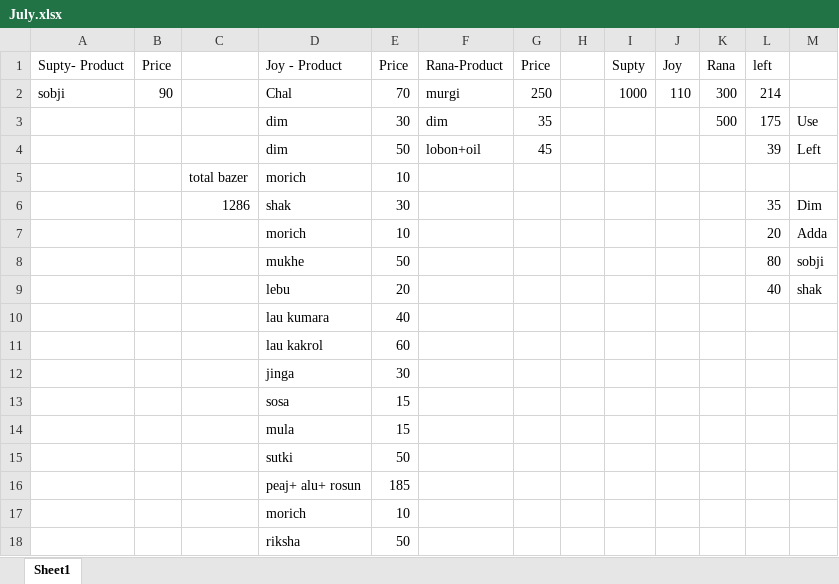
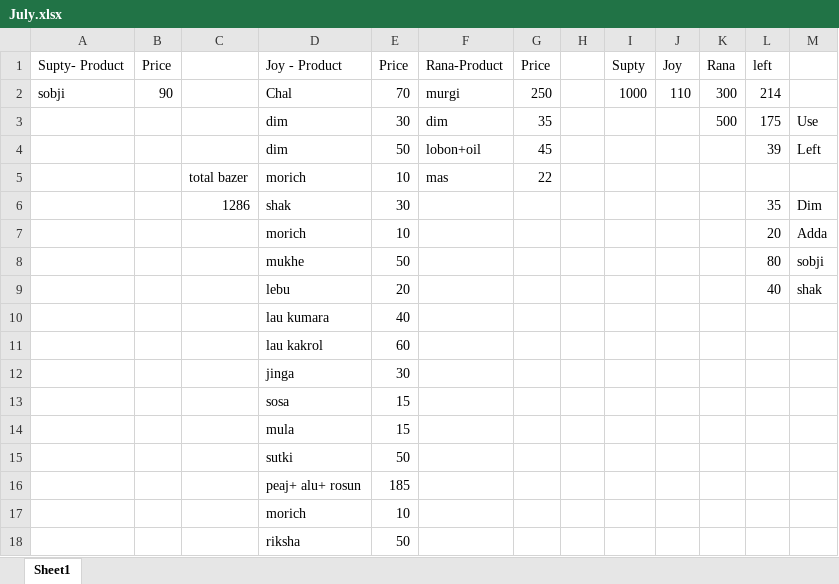
Before and after one commit to jahin44/Home-Accounts, an Excel workbook: July.xlsx, sheet Sheet1, drawn as a sheet; values as stored, in another font and other column widths than the file's, no borders; the diff names each change by its address in the sheet, - before the commit and + after, or states it on an @@ line.

Commit message:
7 29 2021

```diff
--- a/July.xlsx (sheet Sheet1)
+++ b/July.xlsx (sheet Sheet1)
-F5 (Rana-Product): (empty)
+F5 (Rana-Product): mas
-G5 (Price): (empty)
+G5 (Price): 22
```
